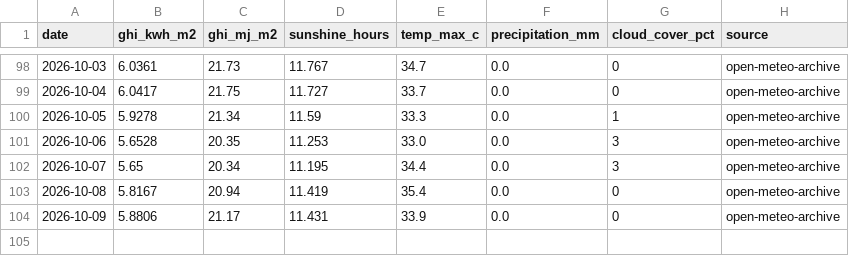
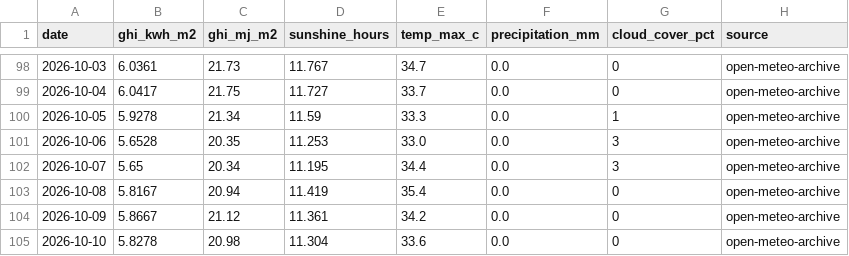
Before and after one commit to Sahil2911/Inverter, a CSV file: data/processed/irradiance_kalol.csv, drawn as a sheet; only a part is shown, gaps mark what is left out.

```diff
--- a/data/processed/irradiance_kalol.csv
+++ b/data/processed/irradiance_kalol.csv
@@ -103,2 +103,3 @@ date,ghi_kwh_m2,ghi_mj_m2,sunshine_hours,temp_max_c,precipitation_mm,cloud_cover
 2026-10-08,5.8167,20.94,11.419,35.4,0.0,0,open-meteo-archive
-2026-10-09,5.8806,21.17,11.431,33.9,0.0,0,open-meteo-archive
+2026-10-09,5.8667,21.12,11.361,34.2,0.0,0,open-meteo-archive
+2026-10-10,5.8278,20.98,11.304,33.6,0.0,0,open-meteo-archive
```
Also changed, not shown: data/processed/generation_daily.csv, data/processed/generation_sites.csv, 1 other file.
